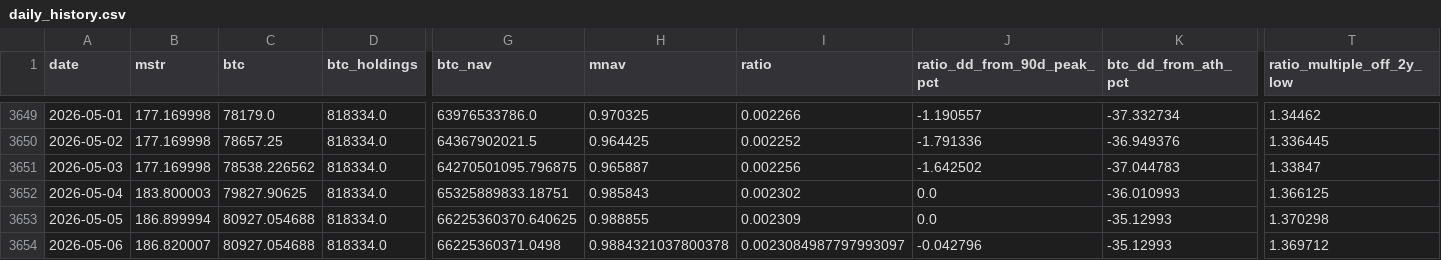
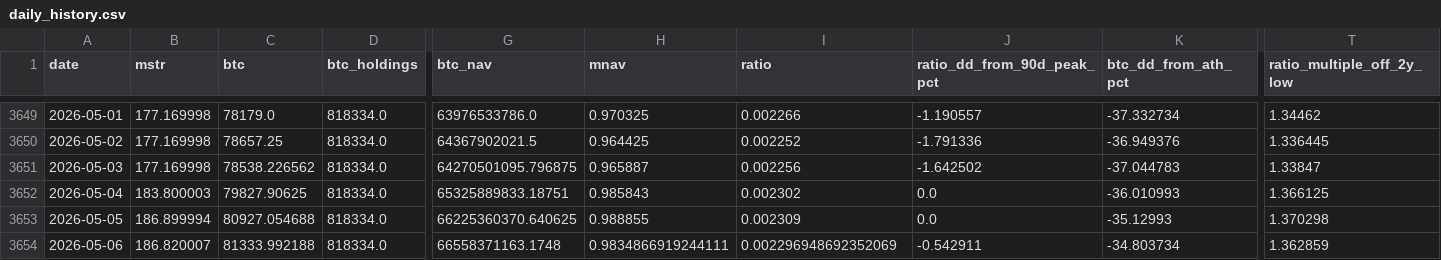
Before and after one commit to GlennZhu/mstr-sell-high-dashboard, a CSV file: data/daily_history.csv, drawn as a sheet; only a part is shown, gaps mark what is left out; the diff names each change by its address in the sheet, - before the commit and + after, or states it on an @@ line.

```diff
--- a/data/daily_history.csv
+++ b/data/daily_history.csv
-C3654 (btc): 80927.054688
+C3654 (btc): 81333.992188
-G3654 (btc_nav): 66225360371.0498
+G3654 (btc_nav): 66558371163.1748
-H3654 (mnav): 0.9884321037800378
+H3654 (mnav): 0.9834866919244111
-I3654 (ratio): 0.0023084987797993097
+I3654 (ratio): 0.002296948692352069
-J3654 (ratio_dd_from_90d_peak_pct): -0.042796
+J3654 (ratio_dd_from_90d_peak_pct): -0.542911
-K3654 (btc_dd_from_ath_pct): -35.12993
+K3654 (btc_dd_from_ath_pct): -34.803734
-T3654 (ratio_multiple_off_2y_low): 1.369712
+T3654 (ratio_multiple_off_2y_low): 1.362859
```
Also changed, not shown: data/history.csv, 1 other file.
